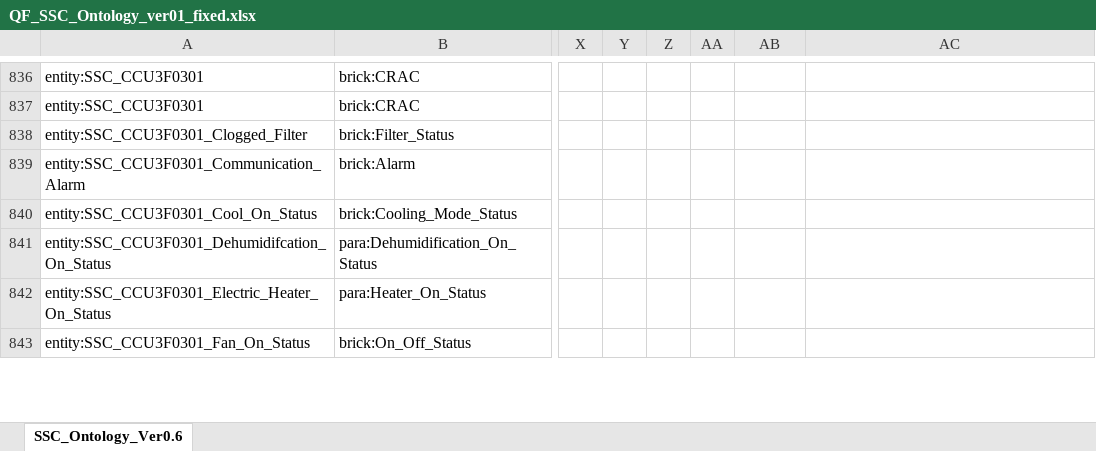
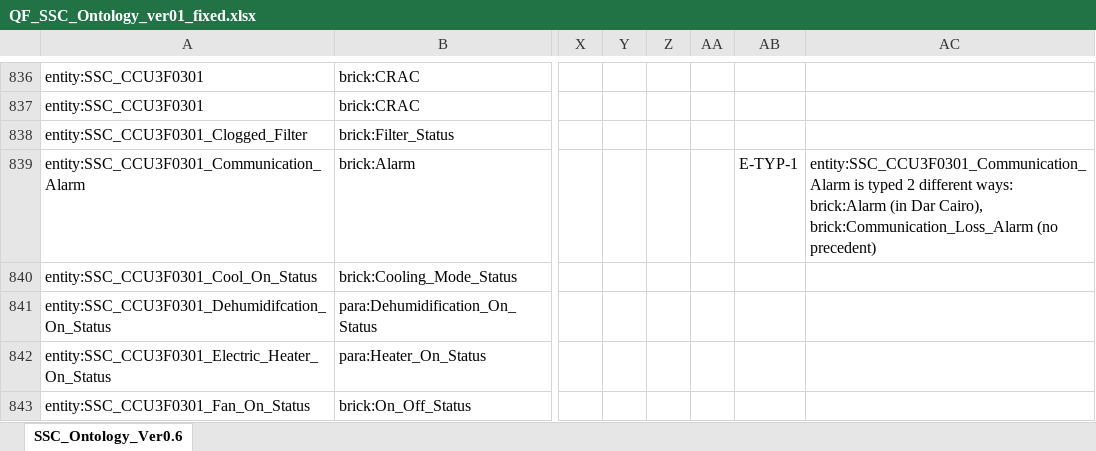
Before and after one commit to ahmad-smasri/claudeskills, an Excel workbook: projects/SSC/QF_SSC_Ontology_ver01_fixed.xlsx, sheet SSC_Ontology_Ver0.6, drawn as a sheet; only a part is shown, gaps mark what is left out; values as stored, in another font and other column widths than the file's, no cell formats; the diff covers the shown part only; the diff names each change by its address in the sheet, - before the commit and + after, or states it on an @@ line.

```diff
--- a/projects/SSC/QF_SSC_Ontology_ver01_fixed.xlsx (sheet SSC_Ontology_Ver0.6)
+++ b/projects/SSC/QF_SSC_Ontology_ver01_fixed.xlsx (sheet SSC_Ontology_Ver0.6)
-AB839: (empty)
+AB839: E-TYP-1
-AC839: (empty)
+AC839: entity:SSC_CCU3F0301_Communication_Alarm is typed 2 different ways: brick:Alarm (in Dar Cairo), brick:Communication_Loss_Alarm (no precedent)
```
Also changed, not shown: 200 edited cells elsewhere in this sheet, cell formats, 4 other files.
